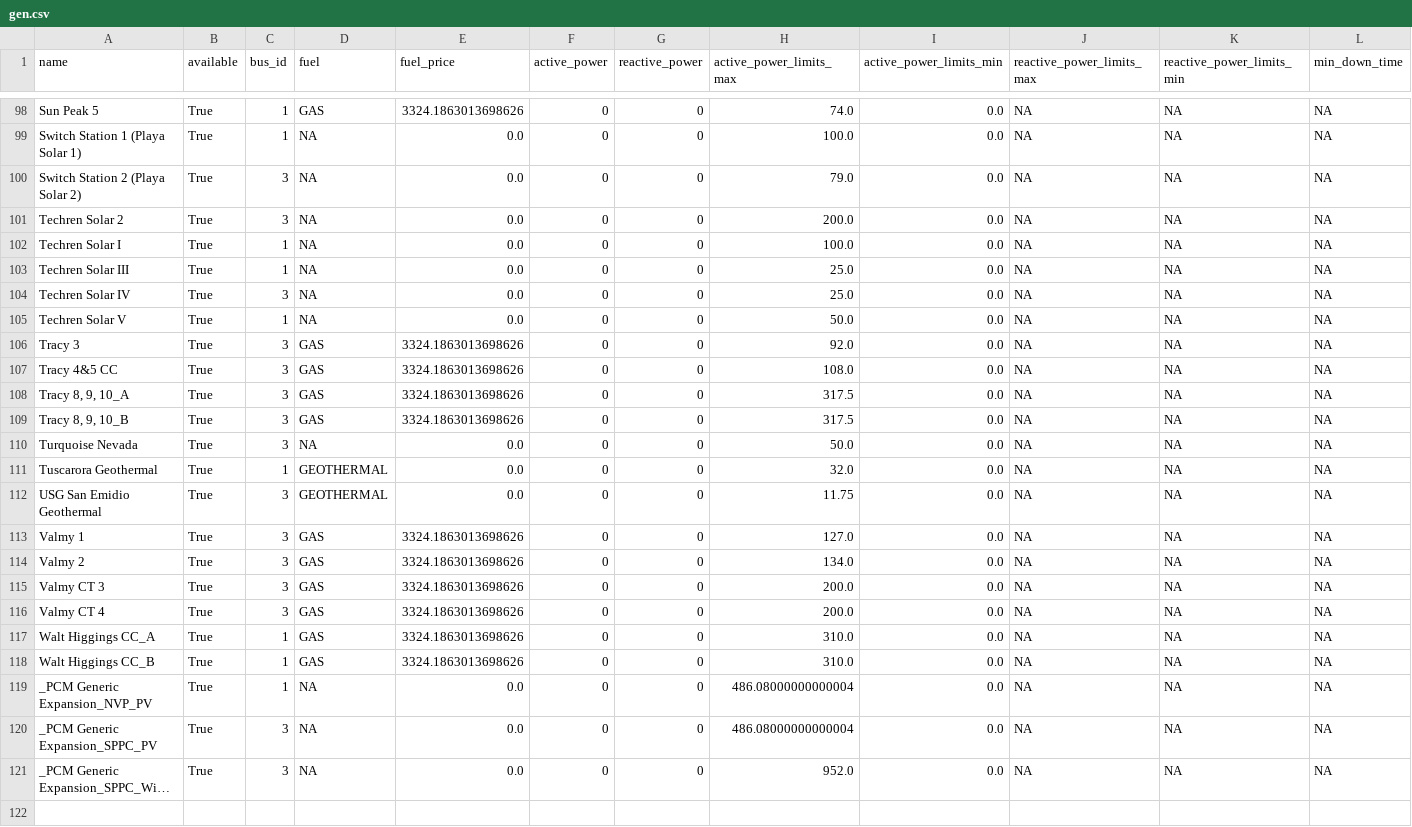
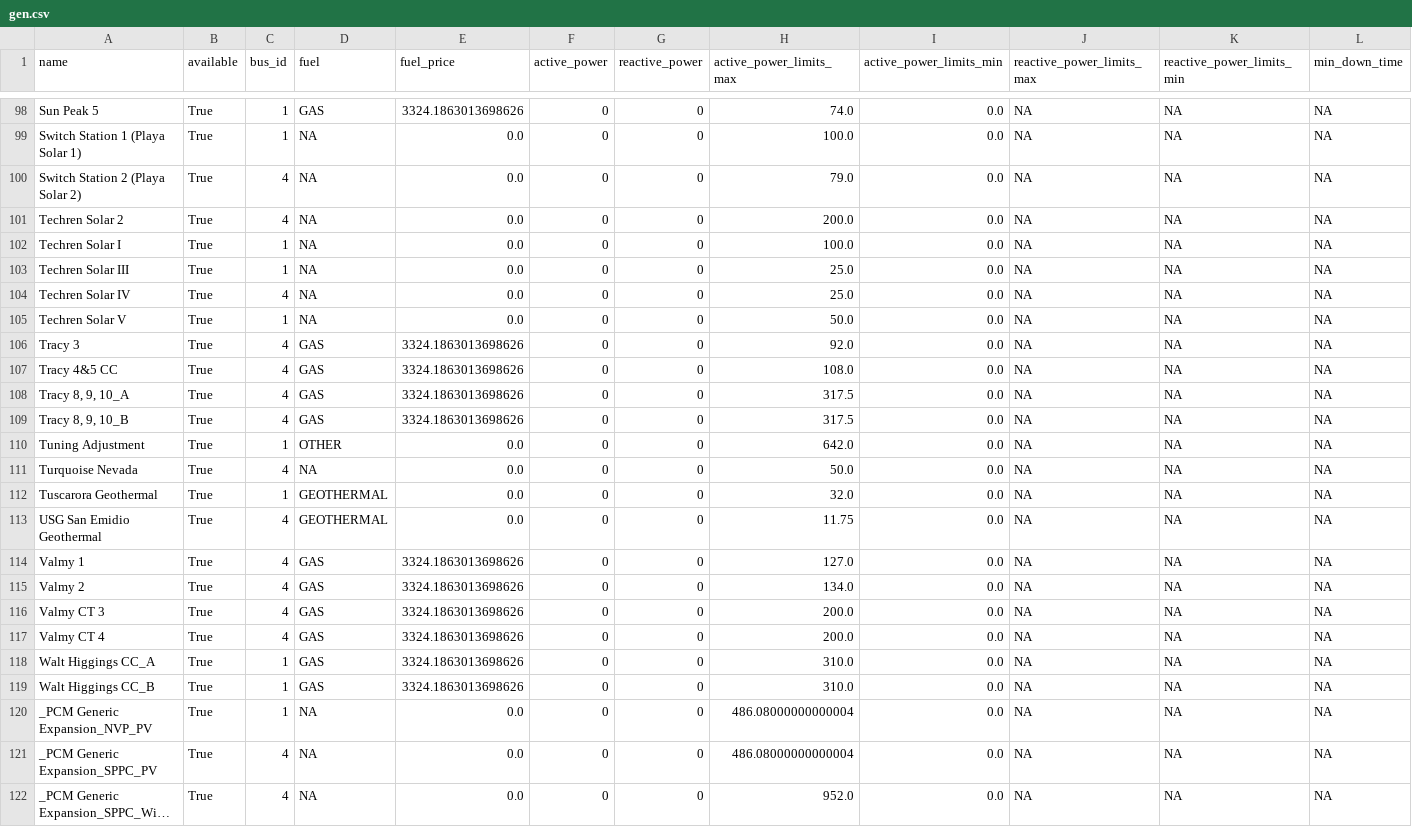
Before and after one commit to ktehranchi/FPA_NVE_Sienna, a CSV file: Projects/NVE/output_stable_dec24/gen.csv, drawn as a sheet; only a part is shown, gaps mark what is left out; long unchanged cells end in …; addresses are those after the commit; rows hold the shown columns only; the diff covers the shown part only; the diff names each change by its address in the sheet, - before the commit and + after, or states it on an @@ line.

Commit message:
Add `Tuning Adjustment` generator

```diff
--- a/Projects/NVE/output_stable_dec24/gen.csv
+++ b/Projects/NVE/output_stable_dec24/gen.csv
-C100:C101 (bus_id): 3
+C100:C101 (bus_id): 4
-C104 (bus_id): 3
+C104 (bus_id): 4
-C106:C109 (bus_id): 3
+C106:C109 (bus_id): 4
+row 110: Tuning Adjustment | True | 1 | OTHER | 0.0 | 0 | 0 | 642.0 | 0.0 | NA | NA | NA
-C111 (bus_id): 3
+C111 (bus_id): 4
-C113:C117 (bus_id): 3
+C113:C117 (bus_id): 4
-C121:C122 (bus_id): 3
+C121:C122 (bus_id): 4
```
Also changed, not shown: 30 edited cells elsewhere in this file, Projects/NVE/output_stable_dec24/Data/PowerLoad_max_active_power_._2030.csv, Projects/NVE/output_stable_dec24/Data/ThermalStandard_Rating Factor_._2030.csv, 10 other files.
